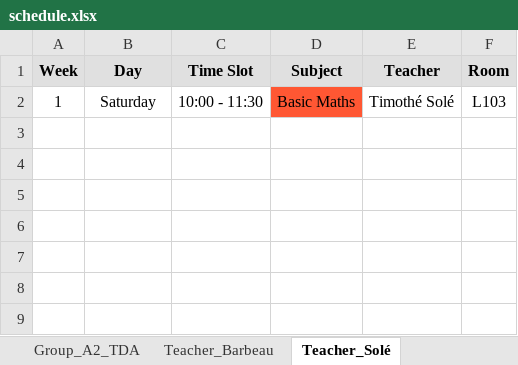
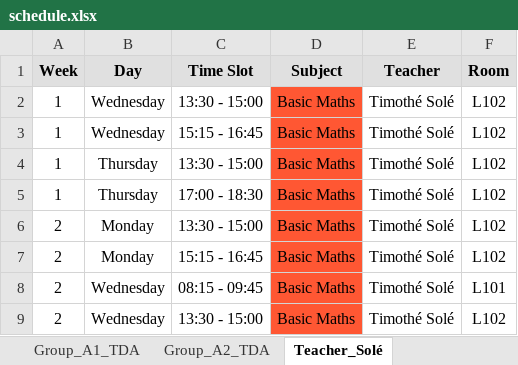
Before and after one commit to Hu9o73/Goodwing-Timetabler, an Excel workbook: Outputs/excel/schedule.xlsx, sheet Teacher_Solé, drawn as a sheet; values as stored, in another font and other column widths than the file's, no borders; addresses are those after the commit; the diff names each change by its address in the sheet, - before the commit and + after, or states it on an @@ line.

```diff
--- a/Outputs/excel/schedule.xlsx (sheet Teacher_Solé)
+++ b/Outputs/excel/schedule.xlsx (sheet Teacher_Solé)
+row 2: 1 | Wednesday | 13:30 - 15:00 | Basic Maths | Timothé Solé | L102
+row 3: 1 | Wednesday | 15:15 - 16:45 | Basic Maths | Timothé Solé | L102
-B4 (Day): Saturday
+B4 (Day): Thursday
-C4 (Time Slot): 10:00 - 11:30
+C4 (Time Slot): 13:30 - 15:00
-F4 (Room): L103
+F4 (Room): L102
+row 5: 1 | Thursday | 17:00 - 18:30 | Basic Maths | Timothé Solé | L102
+row 6: 2 | Monday | 13:30 - 15:00 | Basic Maths | Timothé Solé | L102
+row 7: 2 | Monday | 15:15 - 16:45 | Basic Maths | Timothé Solé | L102
+row 8: 2 | Wednesday | 08:15 - 09:45 | Basic Maths | Timothé Solé | L101
+row 9: 2 | Wednesday | 13:30 - 15:00 | Basic Maths | Timothé Solé | L102
```
Also changed, not shown: sheet Room_L102, sheet Group_A1_TDA, sheet Room_L101, sheet Group_A2_TDA, sheet Room_L103, sheet Teacher_Brunelle, 5 more sheets, other sheet tabs, Inputs/University.xlsx, Outputs/excel/visual_timetable.xlsx, 8 other files.
